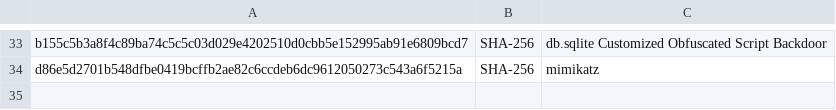
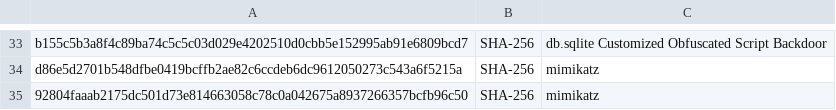
Before and after one commit to LearningKijo/KQL, a CSV file: KQL-XDR-Hunting/ThreatHunting/IOCs-Folder/MangoSandstorm-Storm-1084-IOCs-test.csv, drawn as a sheet; only a part is shown, gaps mark what is left out.

Commit message:
Update MangoSandstorm-Storm-1084-IOCs-test.csv

```diff
--- a/KQL-XDR-Hunting/ThreatHunting/IOCs-Folder/MangoSandstorm-Storm-1084-IOCs-test.csv
+++ b/KQL-XDR-Hunting/ThreatHunting/IOCs-Folder/MangoSandstorm-Storm-1084-IOCs-test.csv
@@ -34 +34,2 @@ b155c5b3a8f4c89ba74c5c5c03d029e4202510d0cbb5e152995ab91e6809bcd7,SHA-256,db.sqli
 d86e5d2701b548dfbe0419bcffb2ae82c6ccdeb6dc9612050273c543a6f5215a,SHA-256,mimikatz
+92804faaab2175dc501d73e814663058c78c0a042675a8937266357bcfb96c50,SHA-256, mimikatz
```
